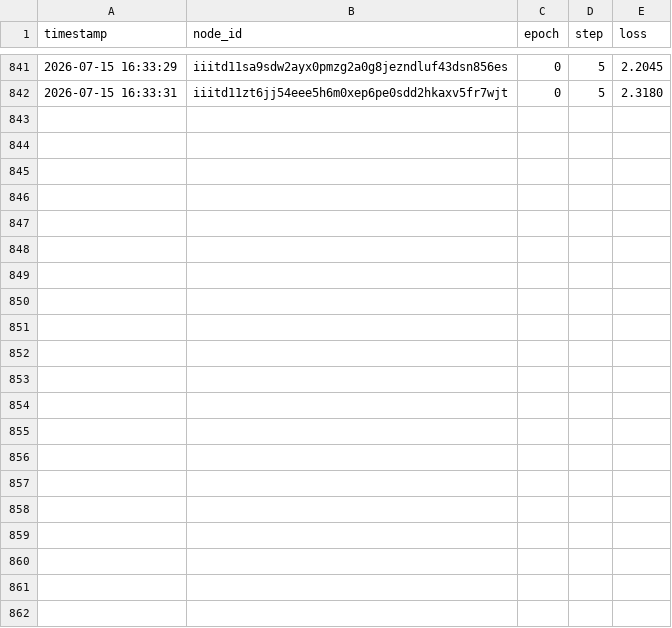
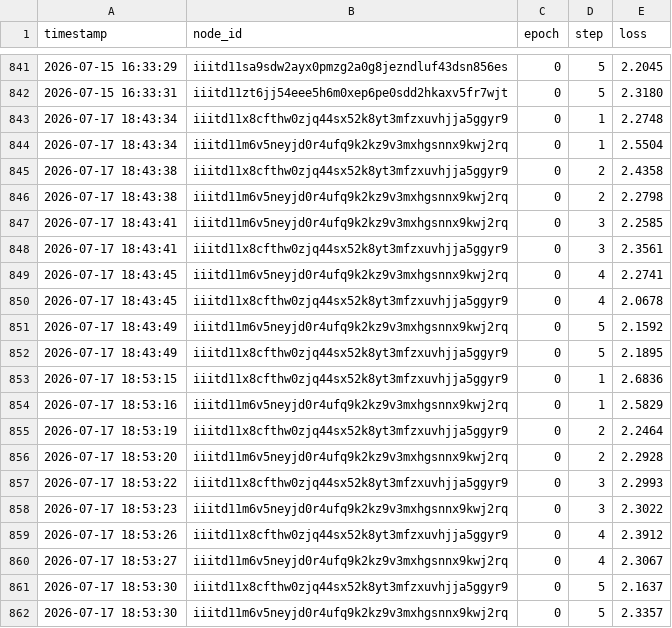
Before and after one commit to ggauranshi-03/SLAKSHNA-FL, a CSV file: logs/epoch_loss_tracking.csv, drawn as a sheet; only a part is shown, gaps mark what is left out.

```diff
--- a/logs/epoch_loss_tracking.csv
+++ b/logs/epoch_loss_tracking.csv
@@ -842 +842,21 @@ timestamp,node_id,epoch,step,loss
 2026-07-15 16:33:31,iiitd11zt6jj54eee5h6m0xep6pe0sdd2hkaxv5fr7wjt,0,5,2.3180
+2026-07-17 18:43:34,iiitd11x8cfthw0zjq44sx52k8yt3mfzxuvhjja5ggyr9,0,1,2.2748
+2026-07-17 18:43:34,iiitd11m6v5neyjd0r4ufq9k2kz9v3mxhgsnnx9kwj2rq,0,1,2.5504
+2026-07-17 18:43:38,iiitd11x8cfthw0zjq44sx52k8yt3mfzxuvhjja5ggyr9,0,2,2.4358
+2026-07-17 18:43:38,iiitd11m6v5neyjd0r4ufq9k2kz9v3mxhgsnnx9kwj2rq,0,2,2.2798
+2026-07-17 18:43:41,iiitd11m6v5neyjd0r4ufq9k2kz9v3mxhgsnnx9kwj2rq,0,3,2.2585
+2026-07-17 18:43:41,iiitd11x8cfthw0zjq44sx52k8yt3mfzxuvhjja5ggyr9,0,3,2.3561
+2026-07-17 18:43:45,iiitd11m6v5neyjd0r4ufq9k2kz9v3mxhgsnnx9kwj2rq,0,4,2.2741
+2026-07-17 18:43:45,iiitd11x8cfthw0zjq44sx52k8yt3mfzxuvhjja5ggyr9,0,4,2.0678
+2026-07-17 18:43:49,iiitd11m6v5neyjd0r4ufq9k2kz9v3mxhgsnnx9kwj2rq,0,5,2.1592
+2026-07-17 18:43:49,iiitd11x8cfthw0zjq44sx52k8yt3mfzxuvhjja5ggyr9,0,5,2.1895
+2026-07-17 18:53:15,iiitd11x8cfthw0zjq44sx52k8yt3mfzxuvhjja5ggyr9,0,1,2.6836
+2026-07-17 18:53:16,iiitd11m6v5neyjd0r4ufq9k2kz9v3mxhgsnnx9kwj2rq,0,1,2.5829
+2026-07-17 18:53:19,iiitd11x8cfthw0zjq44sx52k8yt3mfzxuvhjja5ggyr9,0,2,2.2464
+2026-07-17 18:53:20,iiitd11m6v5neyjd0r4ufq9k2kz9v3mxhgsnnx9kwj2rq,0,2,2.2928
+2026-07-17 18:53:22,iiitd11x8cfthw0zjq44sx52k8yt3mfzxuvhjja5ggyr9,0,3,2.2993
+2026-07-17 18:53:23,iiitd11m6v5neyjd0r4ufq9k2kz9v3mxhgsnnx9kwj2rq,0,3,2.3022
+2026-07-17 18:53:26,iiitd11x8cfthw0zjq44sx52k8yt3mfzxuvhjja5ggyr9,0,4,2.3912
+2026-07-17 18:53:27,iiitd11m6v5neyjd0r4ufq9k2kz9v3mxhgsnnx9kwj2rq,0,4,2.3067
+2026-07-17 18:53:30,iiitd11x8cfthw0zjq44sx52k8yt3mfzxuvhjja5ggyr9,0,5,2.1637
+2026-07-17 18:53:30,iiitd11m6v5neyjd0r4ufq9k2kz9v3mxhgsnnx9kwj2rq,0,5,2.3357
```
Also changed, not shown: logs/ml_performance.csv, logs/trust_scores_new.csv, 11 other files.
